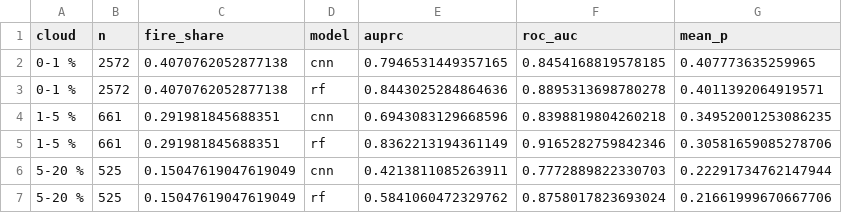
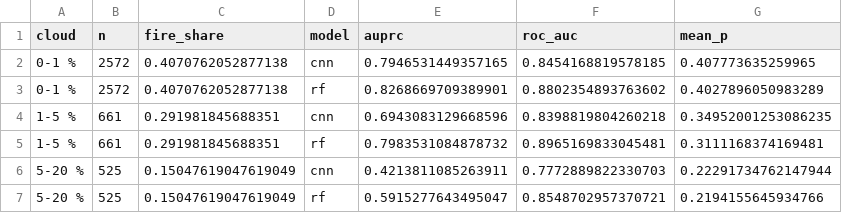
Before and after one commit to cgonzalezieu2025-lab/forest-fire-risk, a CSV file: reports/cnn/by_cloud.csv, drawn as a sheet.

Commit message:
CNN report: re-draw RF curve and cloud table with the day t-1 random forest
Only the RF-dependent outputs (02_roc_pr_curves.png, by_cloud.csv) were
regenerated; CNN outputs are unchanged. Also corrects CNN precision at 80 %
recall (60 %, was 62 %).

```diff
--- a/reports/cnn/by_cloud.csv
+++ b/reports/cnn/by_cloud.csv
@@ -2,6 +2,6 @@ cloud,n,fire_share,model,auprc,roc_auc,mean_p
 0-1 %,2572,0.4070762052877138,cnn,0.7946531449357165,0.8454168819578185,0.407773635259965
-0-1 %,2572,0.4070762052877138,rf,0.8443025284864636,0.8895313698780278,0.4011392064919571
+0-1 %,2572,0.4070762052877138,rf,0.8268669709389901,0.8802354893763602,0.4027896050983289
 1-5 %,661,0.291981845688351,cnn,0.6943083129668596,0.8398819804260218,0.34952001253086235
-1-5 %,661,0.291981845688351,rf,0.8362213194361149,0.9165282759842346,0.30581659085278706
+1-5 %,661,0.291981845688351,rf,0.7983531084878732,0.8965169833045481,0.3111168374169481
 5-20 %,525,0.15047619047619049,cnn,0.4213811085263911,0.7772889822330703,0.22291734762147944
-5-20 %,525,0.15047619047619049,rf,0.5841060472329762,0.8758017823693024,0.21661999670667706
+5-20 %,525,0.15047619047619049,rf,0.5915277643495047,0.8548702957370721,0.2194155645934766
```
Also changed, not shown: 2 other files.
